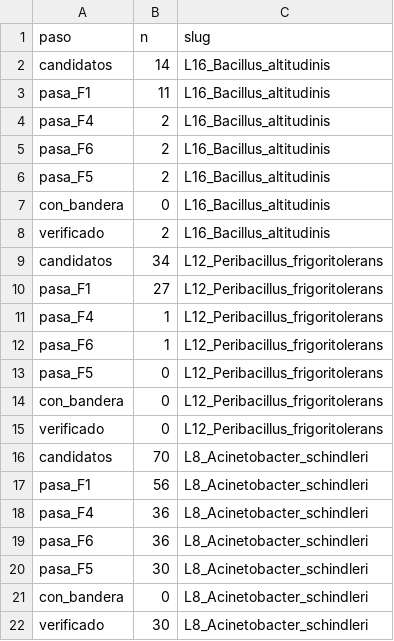
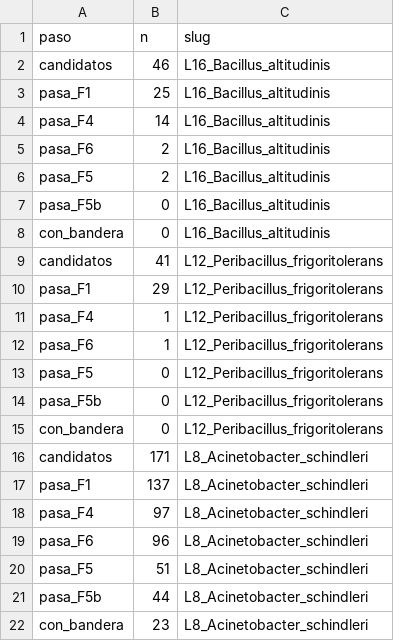
Before and after one commit to EduardoTllo/biodeterioro-estela-pipeline, a TSV file: figuras/tablas/tab_f3_embudo_exclusivos.tsv, drawn as a sheet.

```diff
--- a/figuras/tablas/tab_f3_embudo_exclusivos.tsv
+++ b/figuras/tablas/tab_f3_embudo_exclusivos.tsv
@@ -1,11 +1,11 @@
 paso	n	slug
-candidatos	14	L16_Bacillus_altitudinis
-pasa_F1	11	L16_Bacillus_altitudinis
-pasa_F4	2	L16_Bacillus_altitudinis
+candidatos	46	L16_Bacillus_altitudinis
+pasa_F1	25	L16_Bacillus_altitudinis
+pasa_F4	14	L16_Bacillus_altitudinis
 pasa_F6	2	L16_Bacillus_altitudinis
 pasa_F5	2	L16_Bacillus_altitudinis
+pasa_F5b	0	L16_Bacillus_altitudinis
 con_bandera	0	L16_Bacillus_altitudinis
-verificado	2	L16_Bacillus_altitudinis
-candidatos	34	L12_Peribacillus_frigoritolerans
-pasa_F1	27	L12_Peribacillus_frigoritolerans
+candidatos	41	L12_Peribacillus_frigoritolerans
+pasa_F1	29	L12_Peribacillus_frigoritolerans
 pasa_F4	1	L12_Peribacillus_frigoritolerans
@@ -13,10 +13,10 @@ pasa_F6	1	L12_Peribacillus_frigoritolerans
 pasa_F5	0	L12_Peribacillus_frigoritolerans
+pasa_F5b	0	L12_Peribacillus_frigoritolerans
 con_bandera	0	L12_Peribacillus_frigoritolerans
-verificado	0	L12_Peribacillus_frigoritolerans
-candidatos	70	L8_Acinetobacter_schindleri
-pasa_F1	56	L8_Acinetobacter_schindleri
-pasa_F4	36	L8_Acinetobacter_schindleri
-pasa_F6	36	L8_Acinetobacter_schindleri
-pasa_F5	30	L8_Acinetobacter_schindleri
-con_bandera	0	L8_Acinetobacter_schindleri
-verificado	30	L8_Acinetobacter_schindleri
+candidatos	171	L8_Acinetobacter_schindleri
+pasa_F1	137	L8_Acinetobacter_schindleri
+pasa_F4	97	L8_Acinetobacter_schindleri
+pasa_F6	96	L8_Acinetobacter_schindleri
+pasa_F5	51	L8_Acinetobacter_schindleri
+pasa_F5b	44	L8_Acinetobacter_schindleri
+con_bandera	23	L8_Acinetobacter_schindleri
```
Also changed, not shown: figuras/tablas/tab_f3_accesorio_filogenia_habitat.tsv, figuras/tablas/tab_f3_especificos_catalogo.tsv, 32 other files.
